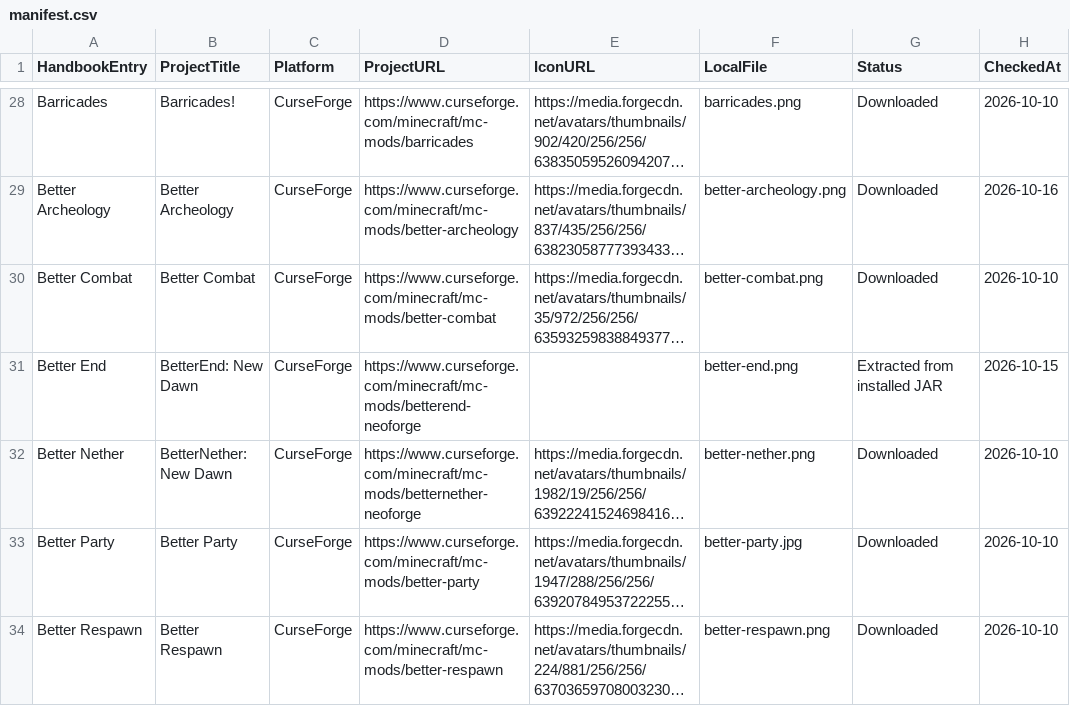
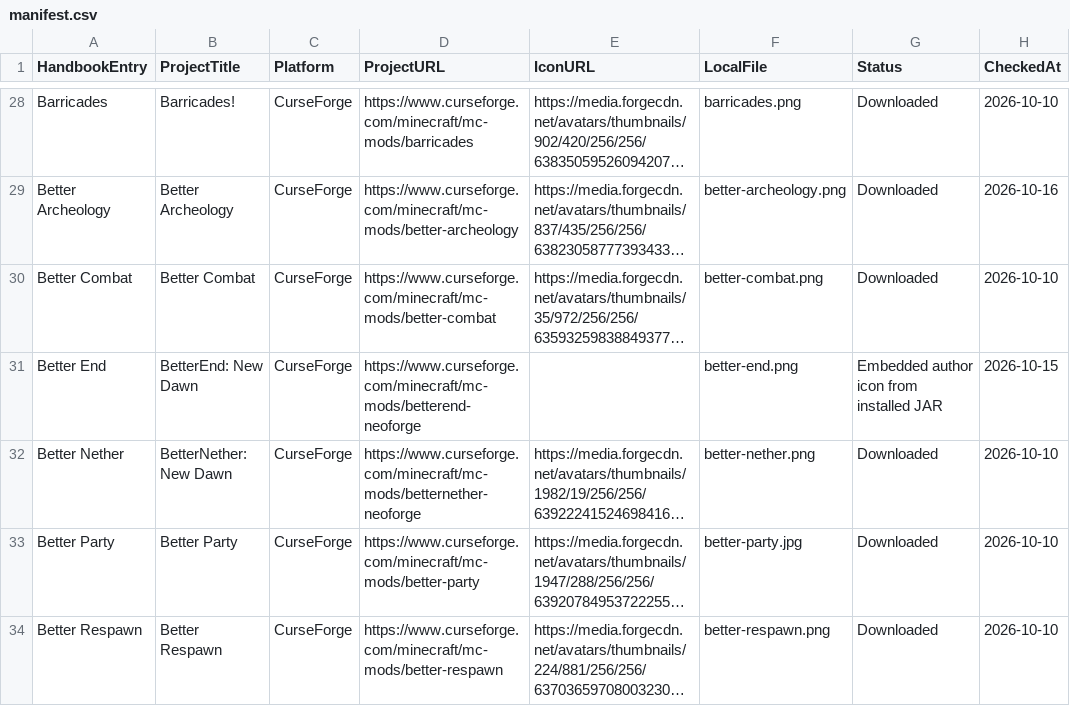
Before and after one commit to Valhaimerd/mods-server, a CSV file: docs/assets/mod-icons/manifest.csv, drawn as a sheet; only a part is shown, gaps mark what is left out; long unchanged cells end in …; the diff covers the shown part only; the diff names each change by its address in the sheet, - before the commit and + after, or states it on an @@ line.

```diff
--- a/docs/assets/mod-icons/manifest.csv
+++ b/docs/assets/mod-icons/manifest.csv
-G31 (Status): Extracted from installed JAR
+G31 (Status): Embedded author icon from installed JAR
```
Also changed, not shown: 5 added rows and 1 removed row elsewhere in this file, 28 other files.
